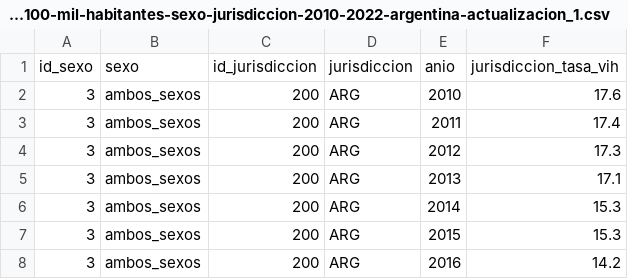
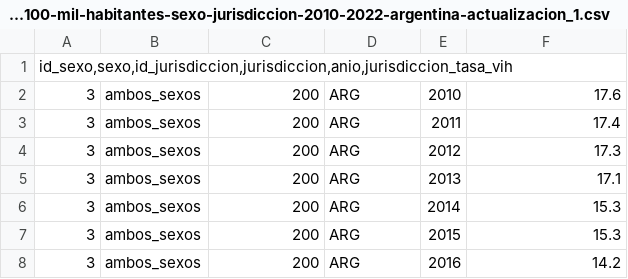
Before and after one commit to el-guey/ArgPro_Ciencia_Datos, a CSV file: tasa-vih-por-100-mil-habitantes-sexo-jurisdiccion-2010-2022-argentina-actualizacion_1.csv, drawn as a sheet; only a part is shown.

Commit message:
Update tasa-vih-por-100-mil-habitantes-sexo-jurisdiccion-2010-2022-argentina-actualizacion_1.csv

```diff
--- a/tasa-vih-por-100-mil-habitantes-sexo-jurisdiccion-2010-2022-argentina-actualizacion_1.csv
+++ b/tasa-vih-por-100-mil-habitantes-sexo-jurisdiccion-2010-2022-argentina-actualizacion_1.csv
@@ -1,2 +1,2 @@
-id_sexo	sexo	id_jurisdiccion	jurisdiccion	anio	jurisdiccion_tasa_vih
+id_sexo,sexo,id_jurisdiccion,jurisdiccion,anio,jurisdiccion_tasa_vih
 3	ambos_sexos	200	ARG	2010	17.6
```
